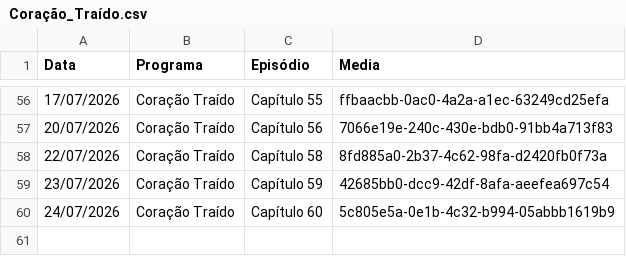
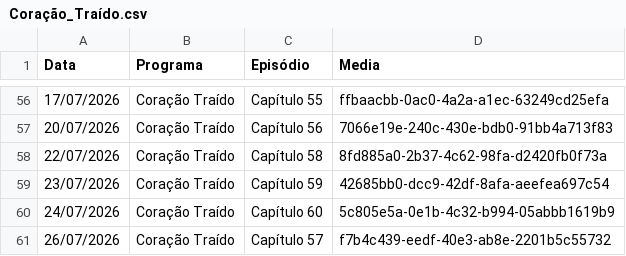
Before and after one commit to henriquerossi/Grade-SBTNovelas, a CSV file: programas/Coração_Traído.csv, drawn as a sheet; only a part is shown, gaps mark what is left out.

```diff
--- a/programas/Coração_Traído.csv
+++ b/programas/Coração_Traído.csv
@@ -60 +60,2 @@
 24/07/2026,Coração Traído,Capítulo 60,5c805e5a-0e1b-4c32-b994-05abbb1619b9
+26/07/2026,Coração Traído,Capítulo 57,f7b4c439-eedf-40e3-ab8e-2201b5c55732
```
Also changed, not shown: programas/Amor_e_Ódio.csv, programas/Camaleões.csv, 4 other files.
